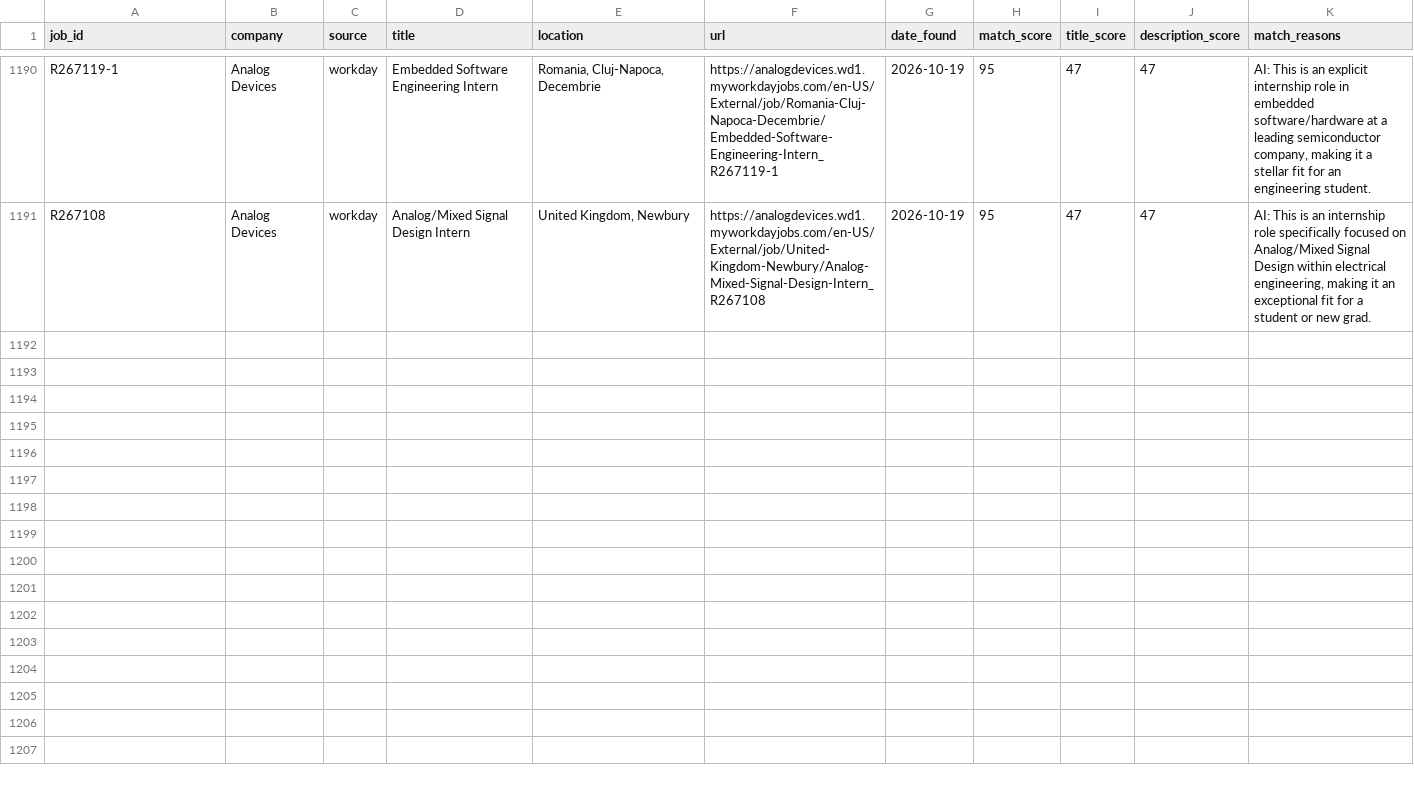
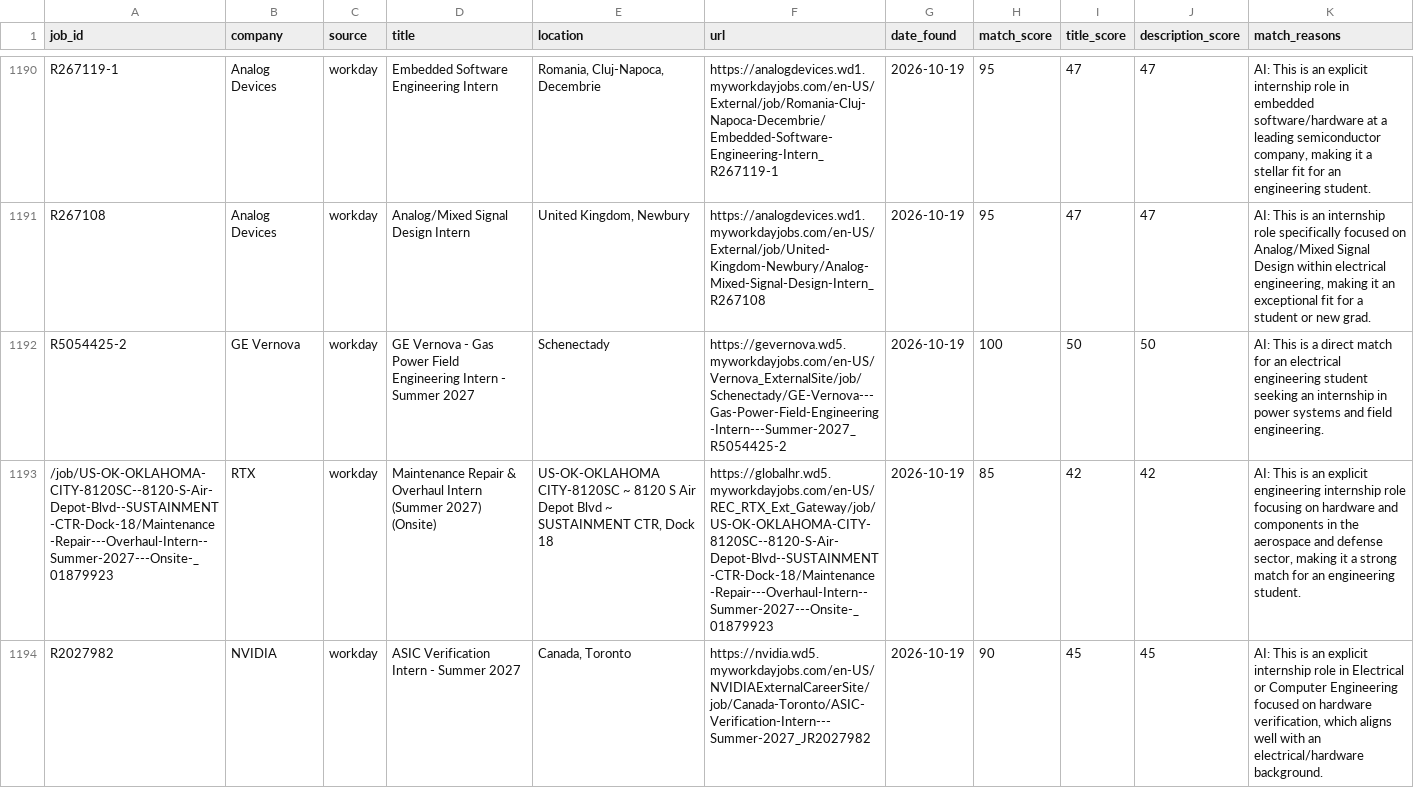
Before and after one commit to br-ndan/job-scraper, a CSV file: data/postings.csv, drawn as a sheet; only a part is shown, gaps mark what is left out; the diff covers the shown part only; the diff names each change by its address in the sheet, - before the commit and + after, or states it on an @@ line.

```diff
--- a/data/postings.csv
+++ b/data/postings.csv
+row 1192: R5054425-2 | GE Vernova | workday | GE Vernova - Gas Power Field Engineering Intern - Summer 2027 | Schenectady | https://gevernova.wd5.myworkdayjobs.com/en-US/Vernova_ExternalSite/job/Schenectady/GE-Vernova---Gas-Power-Field-Engineering-Intern---Summer-2027_R5054425-2 | 2026-10-19 | 100 | 50 | 50 | AI: This is a direct match for an electrical engineering student seeking an internship in power systems and field engineering.
+row 1193: /job/US-OK-OKLAHOMA-CITY-8120SC--8120-S-Air-Depot-Blvd--SUSTAINMENT-CTR-Dock-18/Maintenance-Repair---Overhaul-Intern--Summer-2027---Onsite-_01879923 | RTX | workday | Maintenance Repair & Overhaul Intern (Summer 2027) (Onsite) | US-OK-OKLAHOMA CITY-8120SC ~ 8120 S Air Depot Blvd ~ SUSTAINMENT CTR, Dock 18 | https://globalhr.wd5.myworkdayjobs.com/en-US/REC_RTX_Ext_Gateway/job/US-OK-OKLAHOMA-CITY-8120SC--8120-S-Air-Depot-Blvd--SUSTAINMENT-CTR-Dock-18/Maintenance-Repair---Overhaul-Intern--Summer-2027---Onsite-_01879923 | 2026-10-19 | 85 | 42 | 42 | AI: This is an explicit engineering internship role focusing on hardware and components in the aerospace and defense sector, making it a strong match for an engineering student.
+row 1194: R2027982 | NVIDIA | workday | ASIC Verification Intern - Summer 2027 | Canada, Toronto | https://nvidia.wd5.myworkdayjobs.com/en-US/NVIDIAExternalCareerSite/job/Canada-Toronto/ASIC-Verification-Intern---Summer-2027_JR2027982 | 2026-10-19 | 90 | 45 | 45 | AI: This is an explicit internship role in Electrical or Computer Engineering focused on hardware verification, which aligns well with an electrical/hardware background.
```
Also changed, not shown: 3 added rows elsewhere in this file.
